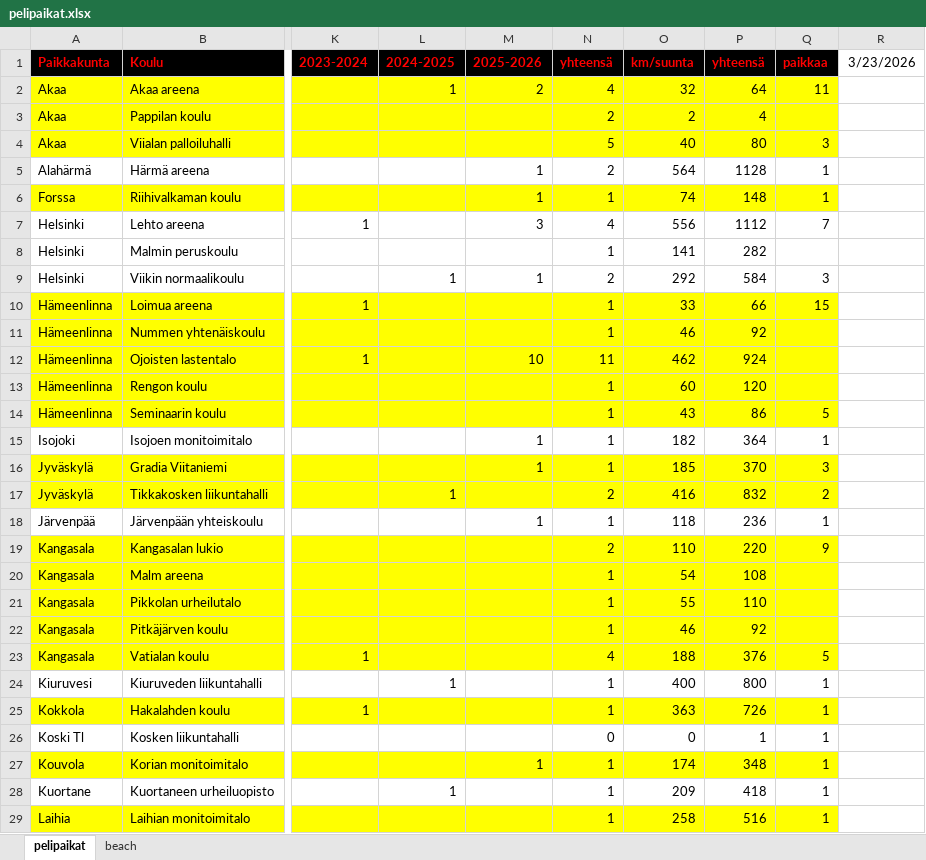
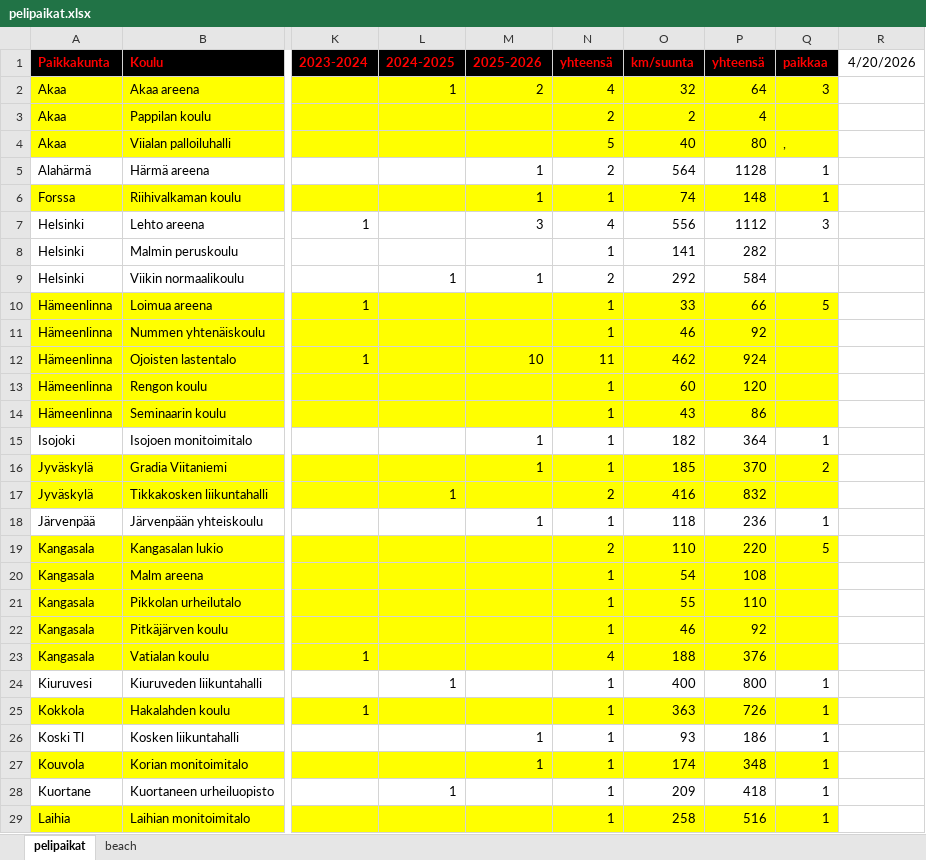
Before and after one commit to jkatoper/kaudet, an Excel workbook: pelipaikat.xlsx, sheet pelipaikat, drawn as a sheet; only a part is shown, gaps mark what is left out; values as stored, in another font and other column widths than the file's, no borders; the diff covers the shown part only; the diff names each change by its address in the sheet, - before the commit and + after, or states it on an @@ line.

Commit message:
pelipaikat updated

```diff
--- a/pelipaikat.xlsx (sheet pelipaikat)
+++ b/pelipaikat.xlsx (sheet pelipaikat)
-R1: 3/23/2026
+R1: 4/20/2026
-Q2 (paikkaa): 11
+Q2 (paikkaa): 3
-Q4 (paikkaa): 3
+Q4 (paikkaa): ,
-Q7 (paikkaa): 7
+Q7 (paikkaa): 3
-Q9 (paikkaa): 3
+Q9 (paikkaa): (empty)
-Q10 (paikkaa): 15
+Q10 (paikkaa): 5
-Q14 (paikkaa): 5
+Q14 (paikkaa): (empty)
-Q16 (paikkaa): 3
+Q16 (paikkaa): 2
-Q17 (paikkaa): 2
+Q17 (paikkaa): (empty)
-Q19 (paikkaa): 9
+Q19 (paikkaa): 5
-Q23 (paikkaa): 5
+Q23 (paikkaa): (empty)
-M26 (2025-2026): (empty)
+M26 (2025-2026): 1
-N26 (yhteensä): 0
+N26 (yhteensä): 1
-O26 (km/suunta): 0
+O26 (km/suunta): 93
-P26 (yhteensä): 1
+P26 (yhteensä): 186
```
Also changed, not shown: 32 added rows, 91 removed rows, 44 edited cells and cell formats elsewhere in this sheet, formulas that keep their value, 2 other files.
